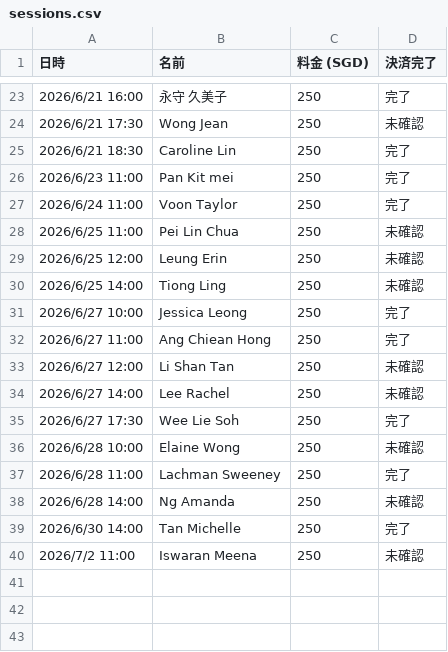
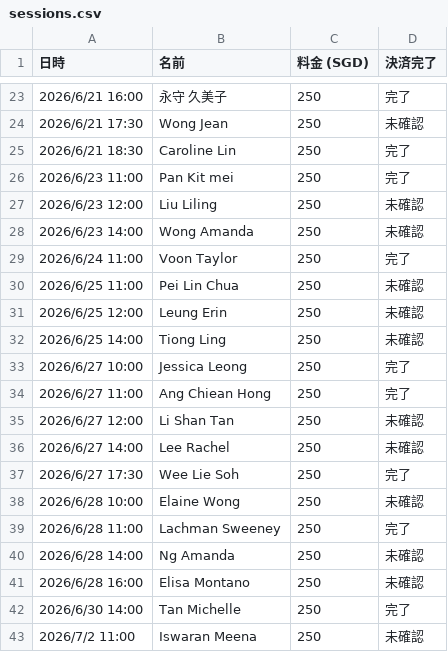
Before and after one commit to norikokagawa/Personal-Makeup-Session-, a CSV file: sessions.csv, drawn as a sheet; only a part is shown, gaps mark what is left out; the diff names each change by its address in the sheet, - before the commit and + after, or states it on an @@ line.

Commit message:
Add 3 new bookings from email: Liu Liling, Wong Amanda, Elisa Montano

```diff
--- a/sessions.csv
+++ b/sessions.csv
+row 27: 2026/6/23 12:00 | Liu Liling | 250 | 未確認
+row 28: 2026/6/23 14:00 | Wong Amanda | 250 | 未確認
+row 41: 2026/6/28 16:00 | Elisa Montano | 250 | 未確認
```
